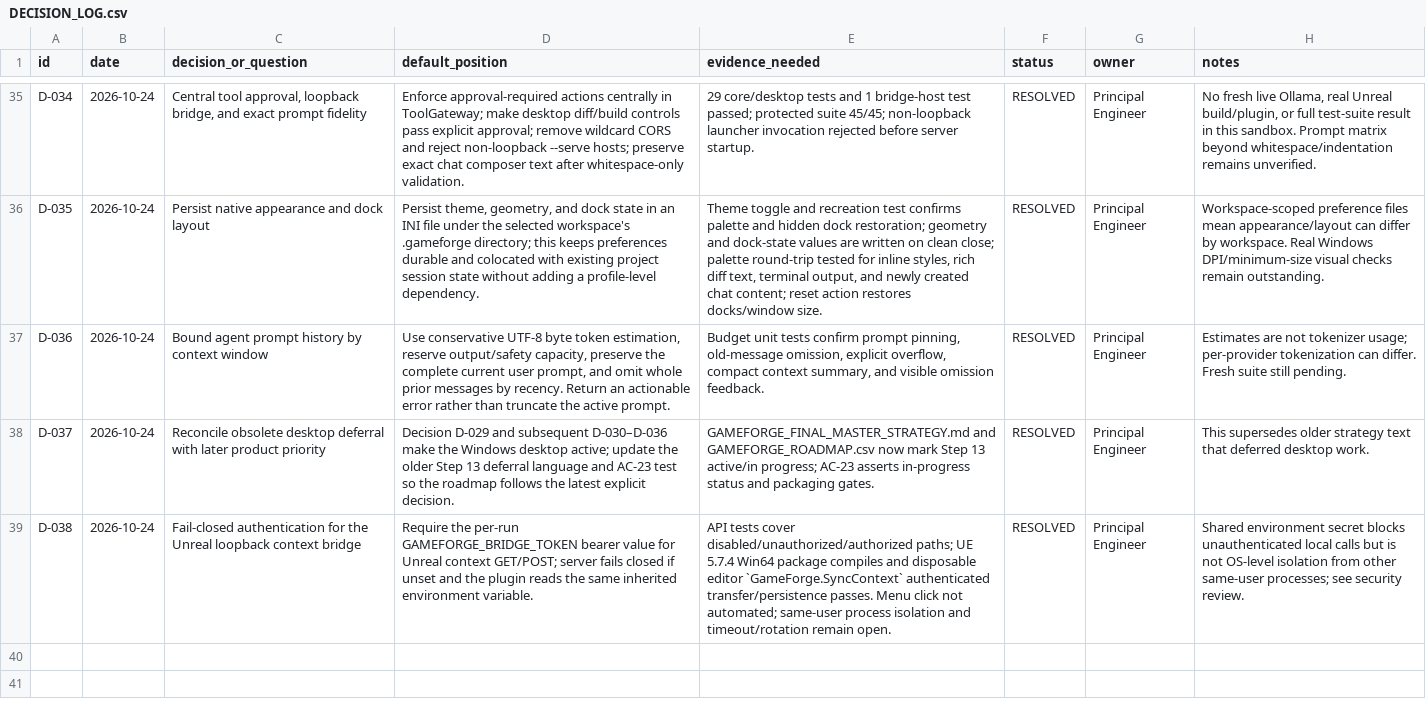
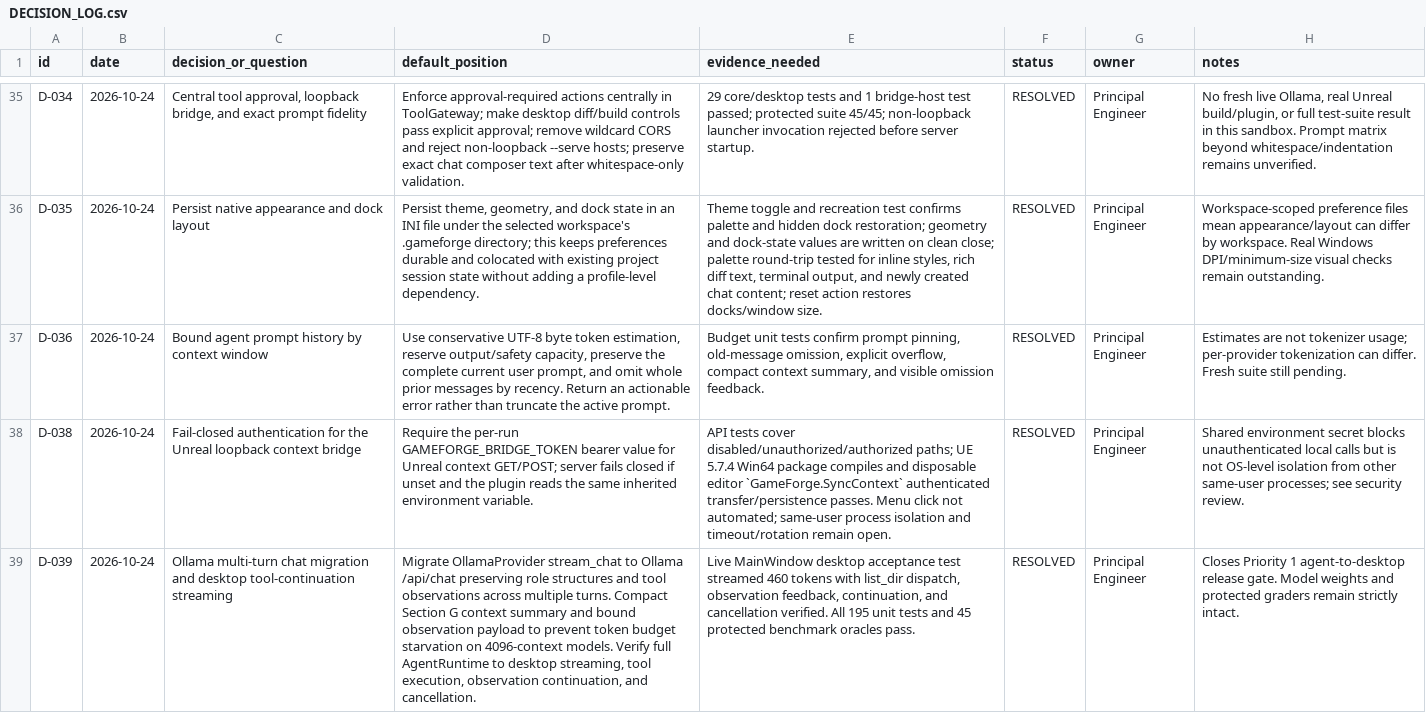
Before and after one commit to Ruturaj147990/GameForge, a CSV file: DECISION_LOG.csv, drawn as a sheet; only a part is shown, gaps mark what is left out; removed rows and columns are numbered as before the commit, all else as after; the diff covers the shown part only; the diff names each change by its address in the sheet, - before the commit and + after, or states it on an @@ line.

```diff
--- a/DECISION_LOG.csv
+++ b/DECISION_LOG.csv
-row 38: D-037 | 2026-10-24 | Reconcile obsolete desktop deferral with later product priority | Decision D-029 and subsequent D-030–D-036 make the Windows desktop active; update the older Step 13 deferral language and AC-23 test so the roadmap follows the latest explicit decision. | GAMEFORGE_FINAL_MASTER_STRATEGY.md and GAMEFORGE_ROADMAP.csv now mark Step 13 active/in progress; AC-23 asserts in-progress status and packaging gates. | RESOLVED | Principal Engineer | This supersedes older strategy text that deferred desktop work.
+row 39: D-039 | 2026-10-24 | Ollama multi-turn chat migration and desktop tool-continuation streaming | Migrate OllamaProvider stream_chat to Ollama /api/chat preserving role structures and tool observations across multiple turns. Compact Section G context summary and bound observation payload to prevent token budget starvation on 4096-context models. Verify full AgentRuntime to desktop streaming, tool execution, observation continuation, and cancellation. | Live MainWindow desktop acceptance test streamed 460 tokens with list_dir dispatch, observation feedback, continuation, and cancellation verified. All 195 unit tests and 45 protected benchmark oracles pass. | RESOLVED | Principal Engineer | Closes Priority 1 agent-to-desktop release gate. Model weights and protected graders remain strictly intact.
```
Also changed, not shown: 2 added rows elsewhere in this file, 24 other files.
